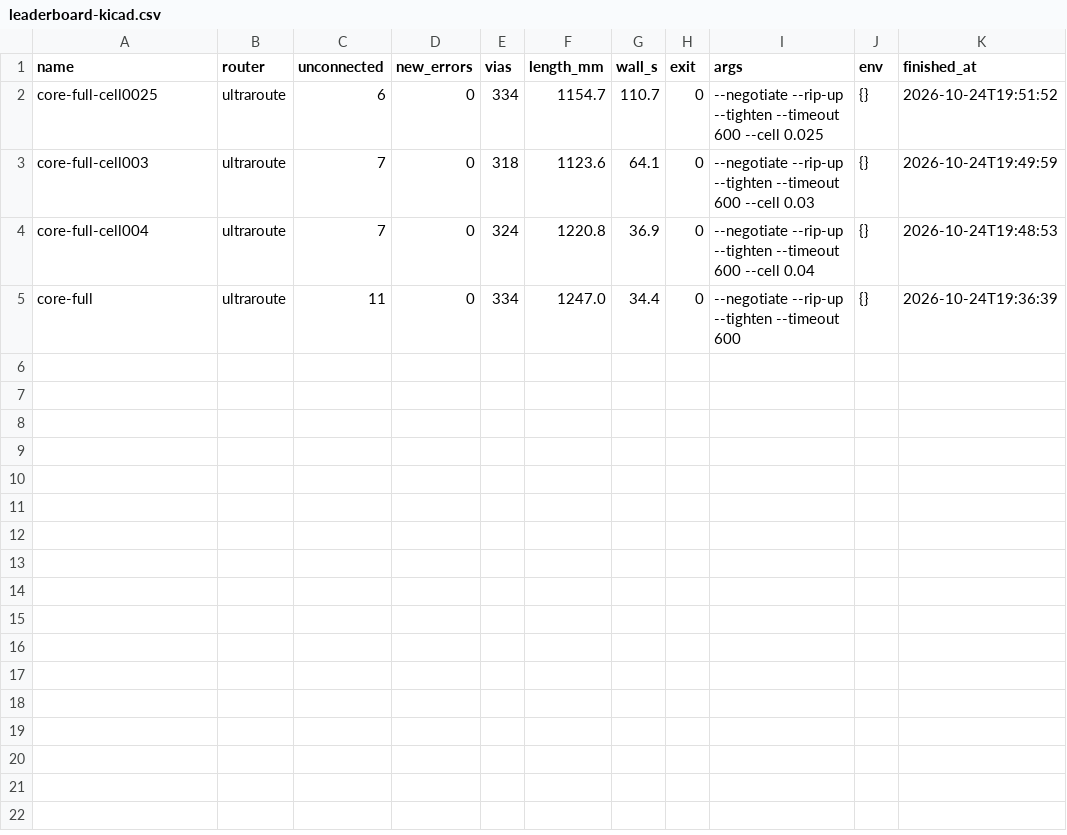
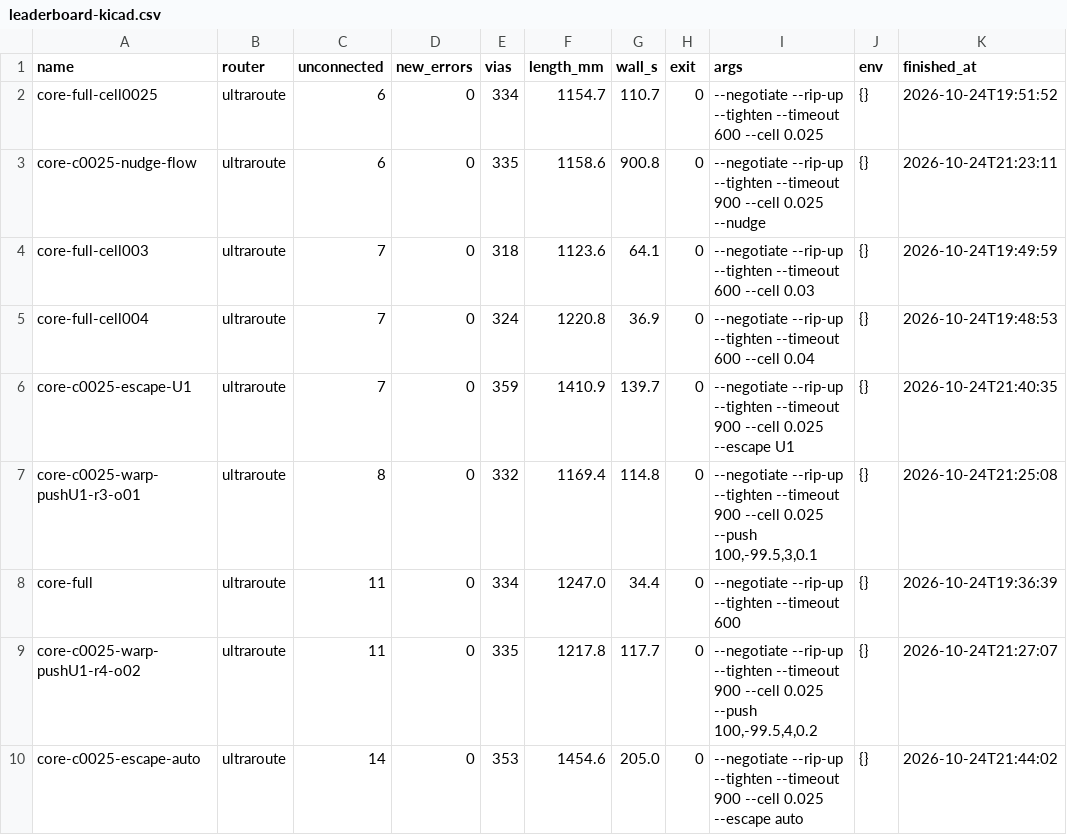
Before and after one commit to sequoia-hope/ultraroute, a CSV file: jobs/earring-kicad/leaderboard-kicad.csv, drawn as a sheet.

```diff
--- a/jobs/earring-kicad/leaderboard-kicad.csv
+++ b/jobs/earring-kicad/leaderboard-kicad.csv
@@ -2,4 +2,9 @@ name,router,unconnected,new_errors,vias,length_mm,wall_s,exit,args,env,finished_
 core-full-cell0025,ultraroute,6,0,334,1154.7,110.7,0,--negotiate --rip-up --tighten --timeout 600 --cell 0.025,{},2026-10-24T19:51:52
+core-c0025-nudge-flow,ultraroute,6,0,335,1158.6,900.8,0,--negotiate --rip-up --tighten --timeout 900 --cell 0.025 --nudge,{},2026-10-24T21:23:11
 core-full-cell003,ultraroute,7,0,318,1123.6,64.1,0,--negotiate --rip-up --tighten --timeout 600 --cell 0.03,{},2026-10-24T19:49:59
 core-full-cell004,ultraroute,7,0,324,1220.8,36.9,0,--negotiate --rip-up --tighten --timeout 600 --cell 0.04,{},2026-10-24T19:48:53
+core-c0025-escape-U1,ultraroute,7,0,359,1410.9,139.7,0,--negotiate --rip-up --tighten --timeout 900 --cell 0.025 --escape U1,{},2026-10-24T21:40:35
+core-c0025-warp-pushU1-r3-o01,ultraroute,8,0,332,1169.4,114.8,0,"--negotiate --rip-up --tighten --timeout 900 --cell 0.025 --push 100,-99.5,3,0.1",{},2026-10-24T21:25:08
 core-full,ultraroute,11,0,334,1247.0,34.4,0,--negotiate --rip-up --tighten --timeout 600,{},2026-10-24T19:36:39
+core-c0025-warp-pushU1-r4-o02,ultraroute,11,0,335,1217.8,117.7,0,"--negotiate --rip-up --tighten --timeout 900 --cell 0.025 --push 100,-99.5,4,0.2",{},2026-10-24T21:27:07
+core-c0025-escape-auto,ultraroute,14,0,353,1454.6,205.0,0,--negotiate --rip-up --tighten --timeout 900 --cell 0.025 --escape auto,{},2026-10-24T21:44:02
```
Also changed, not shown: 27 other files.
